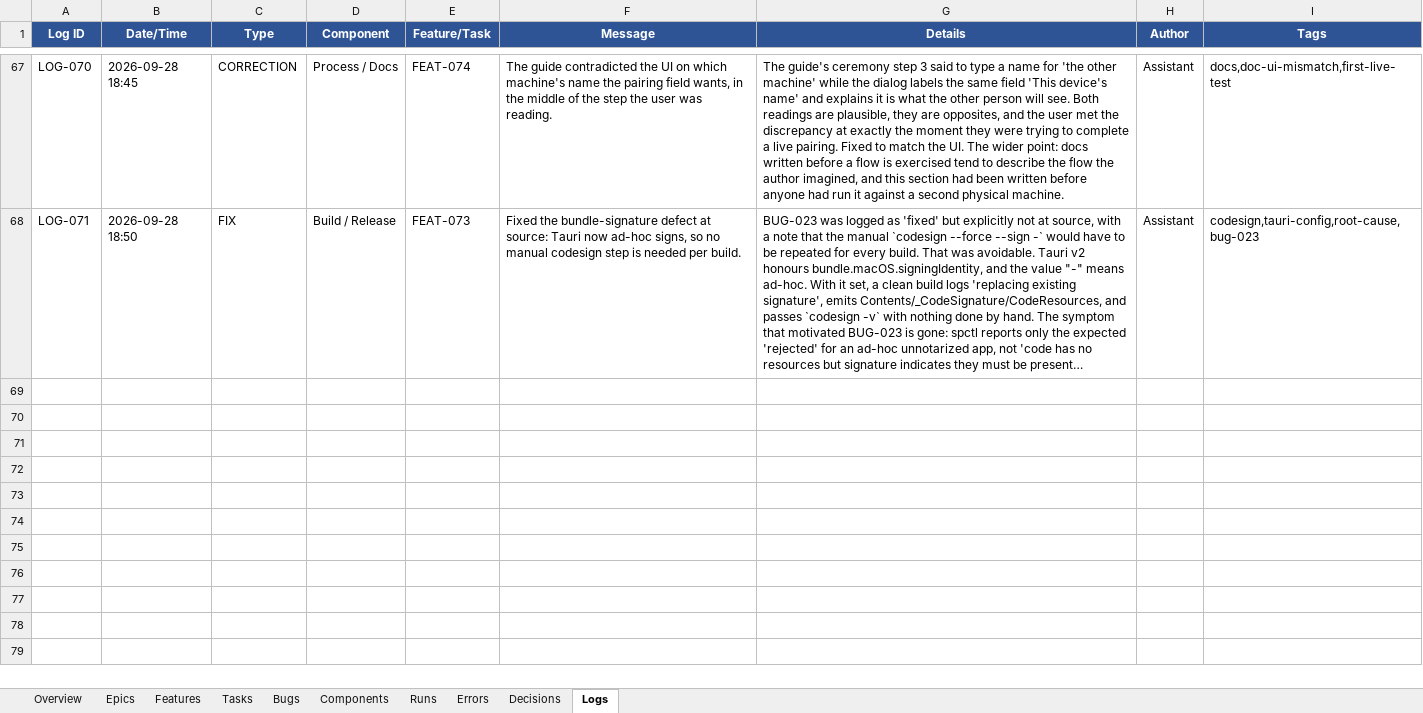
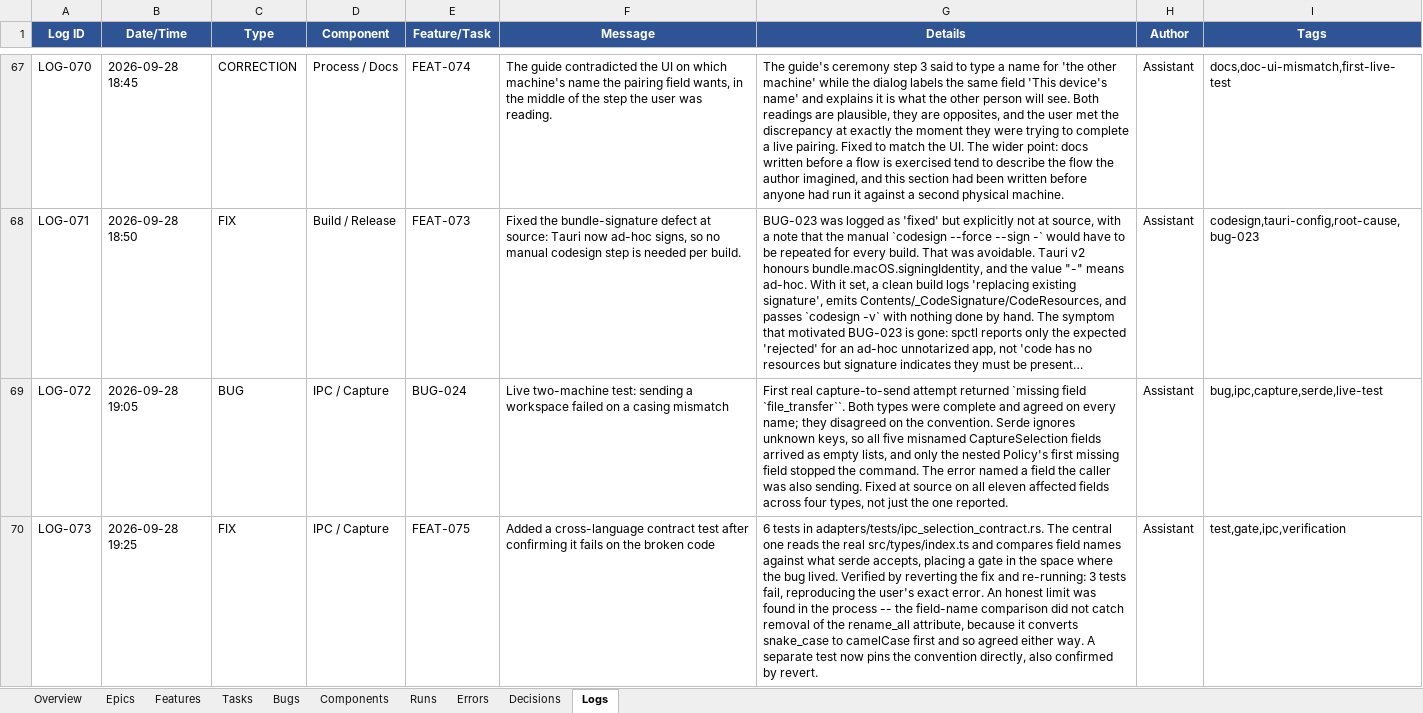
Before and after one commit to abhishekdana1999/StackHandoff, an Excel workbook: WorkspaceClone_Tracking.xlsx, sheet Logs, drawn as a sheet; only a part is shown, gaps mark what is left out; long unchanged cells end in …; values as stored, in another font and other column widths than the file's, no borders; the diff covers the shown part only; the diff names each change by its address in the sheet, - before the commit and + after, or states it on an @@ line.

Commit message:
Fix live-transfer and restore-destination bugs found on the two-machine test
- BUG-024: capture selection field names now match the TS wire format
  (rename_all camelCase + deny_unknown_fields); Policy kept snake_case via
  per-field aliases. New ipc_selection_contract.ts pins the agreement.
- BUG-025: discovered device names strip the mDNS service suffix.
- BUG-026: send resolved destinations from a map nothing ever populated;
  it now reads discovery's map first. resolve_destination extracted + tested.
- BUG-027: a bucket with one project uses the typed folder exactly;
  several projects nest beneath it. No more source-folder-name leakage.
- Trust scope vocabularies unified in @lib/trustScopes (requested vs stored).
  DevicesScreen/TransferScreen use canReceive()/scopeLabel().
- 15 new frontend tests (99 total); 377 Rust tests.

```diff
--- a/WorkspaceClone_Tracking.xlsx (sheet Logs)
+++ b/WorkspaceClone_Tracking.xlsx (sheet Logs)
+row 69: LOG-072 | 2026-09-28 19:05 | BUG | IPC / Capture | BUG-024 | Live two-machine test: sending a workspace failed on a casing mismatch | First real capture-to-send attempt returned `missing field `file_transfer``. Both types were complete and agreed on every name; they disagreed on the convention. Serde ignores unknown keys, so all five misnamed CaptureSelection fields arrived as empty lists, and only the nested Policy's first missing field stopped the command. The error named a field the caller was also sending. Fixed at source on all eleven affected fields across four types, not just the one reported. | Assistant | bug,ipc,capture,serde,live-test
+row 70: LOG-073 | 2026-09-28 19:25 | FIX | IPC / Capture | FEAT-075 | Added a cross-language contract test after confirming it fails on the broken code | 6 tests in adapters/tests/ipc_selection_contract.rs. The central one reads the real src/types/index.ts and compares field names against what serde accepts, placing a gate in the space where the bug lived. Verified by reverting the fix and re-running: 3 tests fail, reproducing the user's exact error. An honest limit was found in the process -- the field-name comparison did not catch removal of the rename_all attribute, because it converts snake_case to camelCase first and so agreed either way. A separate test now pins the convention directly, also confirmed by revert. | Assistant | test,gate,ipc,verification
```
Also changed, not shown: 5 added rows elsewhere in this sheet, sheet Bugs, sheet Decisions, sheet Features, 15 other files.
